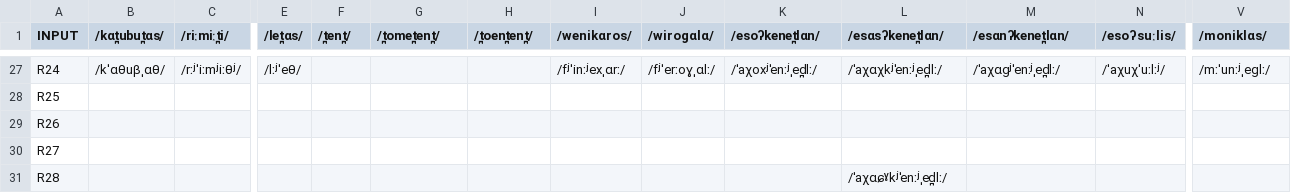
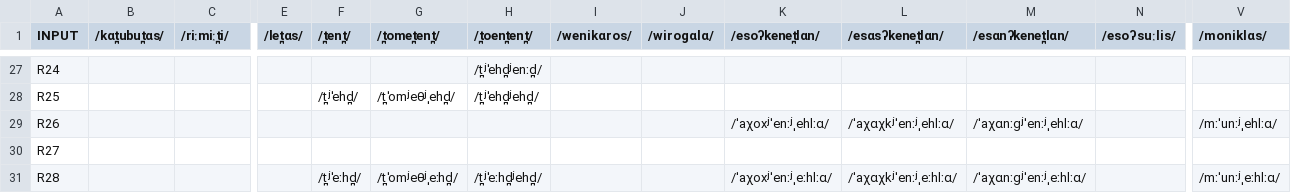
Before and after one commit to clmarr/irish-toy-cfr, a CSV file: irish-toy-cfr_rulewise_output_graph.csv, drawn as a sheet; only a part is shown, gaps mark what is left out; the diff covers the shown part only; the diff names each change by its address in the sheet, - before the commit and + after, or states it on an @@ line.

```diff
--- a/irish-toy-cfr_rulewise_output_graph.csv
+++ b/irish-toy-cfr_rulewise_output_graph.csv
-B27 (/kɑt̪ubut̪ɑs/): /kˈɑθuβˌɑθ/
+B27 (/kɑt̪ubut̪ɑs/): (empty)
-C27 (/riːmiːt̪i/): /rːʲˈiːmʲiːθʲ/
+C27 (/riːmiːt̪i/): (empty)
-E27 (/let̪ɑs/): /lːʲˈeθ/
+E27 (/let̪ɑs/): (empty)
-H27 (/t̪oent̪ent̪/): (empty)
+H27 (/t̪oent̪ent̪/): /t̪ʲˈehd̪ʲenːd̪/
-I27 (/wenikɑros/): /fʲˈinːʲexˌɑrː/
+I27 (/wenikɑros/): (empty)
-J27 (/wiroɡɑlɑ/): /fʲˈerːoɣˌɑlː/
+J27 (/wiroɡɑlɑ/): (empty)
-K27 (/esoʔkenet̪lɑn/): /ˈaχoxʲˈenːʲˌed̪lː/
+K27 (/esoʔkenet̪lɑn/): (empty)
-L27 (/esɑsʔkenet̪lɑn/): /ˈaχɑχkʲˈenːʲˌed̪lː/
+L27 (/esɑsʔkenet̪lɑn/): (empty)
-M27 (/esɑnʔkenet̪lɑn/): /ˈaχɑɡʲˈenːʲˌed̪lː/
+M27 (/esɑnʔkenet̪lɑn/): (empty)
-N27 (/esoʔsuːlis/): /ˈaχuχˈuːlːʲ/
+N27 (/esoʔsuːlis/): (empty)
-V27 (/moniklɑs/): /mːˈunːʲˌeɡlː/
+V27 (/moniklɑs/): (empty)
-F28 (/t̪ent̪/): (empty)
+F28 (/t̪ent̪/): /t̪ʲˈehd̪/
-G28 (/t̪omet̪ent̪/): (empty)
+G28 (/t̪omet̪ent̪/): /t̪ˈomʲeθʲˌehd̪/
-H28 (/t̪oent̪ent̪/): (empty)
+H28 (/t̪oent̪ent̪/): /t̪ʲˈehd̪ʲehd̪/
-K29 (/esoʔkenet̪lɑn/): (empty)
+K29 (/esoʔkenet̪lɑn/): /ˈaχoxʲˈenːʲˌehlːɑ/
-L29 (/esɑsʔkenet̪lɑn/): (empty)
+L29 (/esɑsʔkenet̪lɑn/): /ˈaχɑχkʲˈenːʲˌehlːɑ/
-M29 (/esɑnʔkenet̪lɑn/): (empty)
+M29 (/esɑnʔkenet̪lɑn/): /ˈaχɑnːɡʲˈenːʲˌehlːɑ/
-V29 (/moniklɑs/): (empty)
+V29 (/moniklɑs/): /mːˈunːʲˌehlːɑ/
-F31 (/t̪ent̪/): (empty)
+F31 (/t̪ent̪/): /t̪ʲˈeːhd̪/
-G31 (/t̪omet̪ent̪/): (empty)
+G31 (/t̪omet̪ent̪/): /t̪ˈomʲeθʲˌeːhd̪/
-H31 (/t̪oent̪ent̪/): (empty)
+H31 (/t̪oent̪ent̪/): /t̪ʲˈeːhd̪ʲehd̪/
-K31 (/esoʔkenet̪lɑn/): (empty)
+K31 (/esoʔkenet̪lɑn/): /ˈaχoxʲˈenːʲˌeːhlːɑ/
-L31 (/esɑsʔkenet̪lɑn/): /ˈaχɑɕˠkʲˈenːʲˌed̪lː/
+L31 (/esɑsʔkenet̪lɑn/): /ˈaχɑχkʲˈenːʲˌeːhlːɑ/
-M31 (/esɑnʔkenet̪lɑn/): (empty)
+M31 (/esɑnʔkenet̪lɑn/): /ˈaχɑnːɡʲˈenːʲˌeːhlːɑ/
-V31 (/moniklɑs/): (empty)
+V31 (/moniklɑs/): /mːˈunːʲˌeːhlːɑ/
```
Also changed, not shown: 8 added rows, 2 removed rows and 69 edited cells elsewhere in this file, irish-toy-cfr_stagewise_output_graph.csv, 29 other files.
